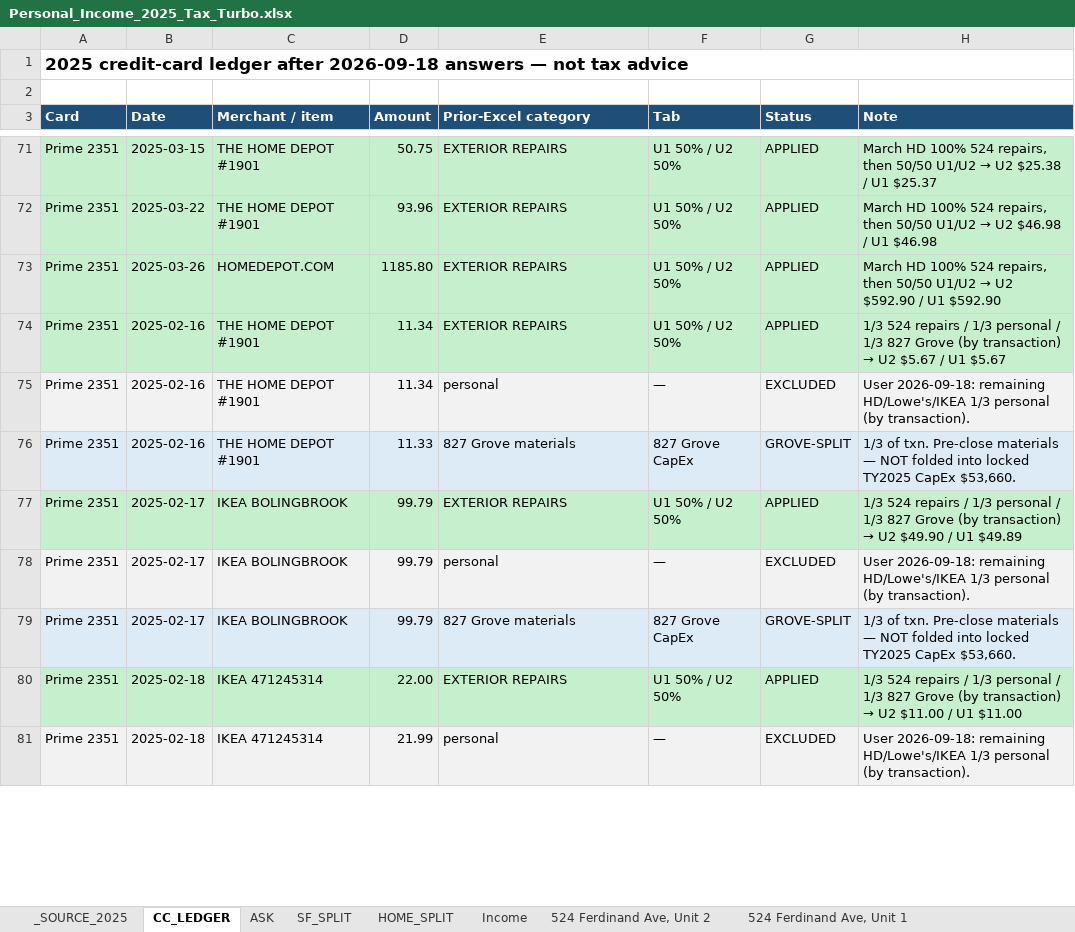
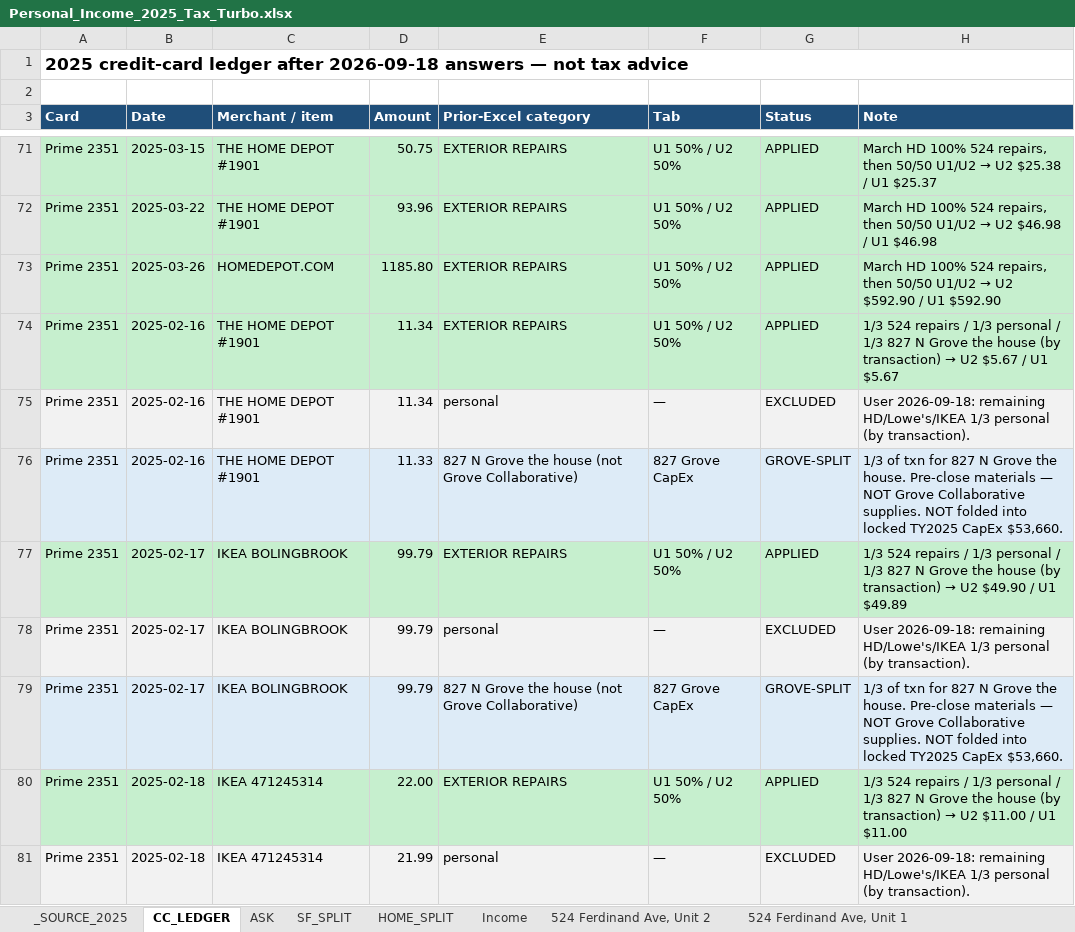
Before and after one commit to ColeyFineArts/flashcards, an Excel workbook: .cursor/scratch/Personal_Income_2025_Tax_Turbo.xlsx, sheet CC_LEDGER, drawn as a sheet; only a part is shown, gaps mark what is left out; values as stored, in another font and other column widths than the file's, no borders; the diff covers the shown part only; the diff names each change by its address in the sheet, - before the commit and + after, or states it on an @@ line.

```diff
--- a/.cursor/scratch/Personal_Income_2025_Tax_Turbo.xlsx (sheet CC_LEDGER)
+++ b/.cursor/scratch/Personal_Income_2025_Tax_Turbo.xlsx (sheet CC_LEDGER)
-H74 (Note): …1/3 827 Grove (by transaction)…
+H74 (Note): …1/3 827 N Grove the house (by transaction)…
-E76 (Prior-Excel category): 827 Grove materials
+E76 (Prior-Excel category): 827 N Grove the house (not Grove Collaborative)
-H76 (Note): 1/3 of txn. Pre-close materials — NOT folded…
+H76 (Note): 1/3 of txn for 827 N Grove the house. Pre-close materials — NOT Grove Collaborative supplies. NOT folded…
-H77 (Note): …1/3 827 Grove (by transaction)…
+H77 (Note): …1/3 827 N Grove the house (by transaction)…
-E79 (Prior-Excel category): 827 Grove materials
+E79 (Prior-Excel category): 827 N Grove the house (not Grove Collaborative)
-H79 (Note): 1/3 of txn. Pre-close materials — NOT folded…
+H79 (Note): 1/3 of txn for 827 N Grove the house. Pre-close materials — NOT Grove Collaborative supplies. NOT folded…
-H80 (Note): …1/3 827 Grove (by transaction)…
+H80 (Note): …1/3 827 N Grove the house (by transaction)…
```
Also changed, not shown: 26 edited cells elsewhere in this sheet, sheet ASK, sheet _SOURCE_2025, sheet 827 Grove CapEx, sheet HOME_SPLIT, sheet 524 Ferdinand Ave, Unit 2, .cursor/scratch/tax_turbo_deliverable/Personal_Income_2025_Tax_Turbo.xlsx, .cursor/scratch/tax_turbo_parts/524 Ferdinand Ave Unit 1.xlsx, 21 other files.
